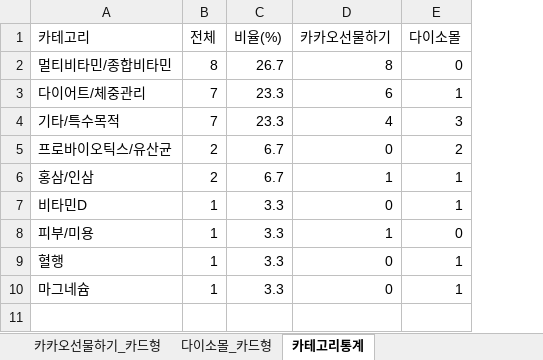
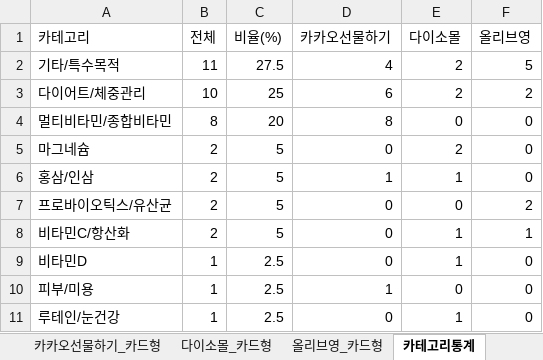
Before and after one commit to primexx98-sudo/online-mall-ranking, an Excel workbook: data/daily/2026-09/2026-09-05.xlsx, sheet 카테고리통계, drawn as a sheet; values as stored, in another font and other column widths than the file's, no borders; removed rows and columns are numbered as before the commit, all else as after; the diff names each change by its address in the sheet, - before the commit and + after, or states it on an @@ line.

```diff
--- a/data/daily/2026-09/2026-09-05.xlsx (sheet 카테고리통계)
+++ b/data/daily/2026-09/2026-09-05.xlsx (sheet 카테고리통계)
+sheet tab: 올리브영_카드형
+column F (올리브영), rows 4-6: all 0; rows 9-11: all 0
+row 2: 기타/특수목적 | 11 | 27.5 | 4 | 2 | 5
+row 3: 다이어트/체중관리 | 10 | 25 | 6 | 2 | 2
-C4 (비율(%)): 26.7
+C4 (비율(%)): 20
-row 3: 다이어트/체중관리 | 7 | 23.3 | 6 | 1
-row 4: 기타/특수목적 | 7 | 23.3 | 4 | 3
-A5 (카테고리): 프로바이오틱스/유산균
+A5 (카테고리): 마그네슘
-C5:C6 (비율(%)): 6.7
+C5:C6 (비율(%)): 5
+row 7: 프로바이오틱스/유산균 | 2 | 5 | 0 | 0 | 2
+row 8: 비타민C/항산화 | 2 | 5 | 0 | 1 | 1
-C9:C11 (비율(%)): 3.3
+C9:C11 (비율(%)): 2.5
-A11 (카테고리): 혈행
+A11 (카테고리): 루테인/눈건강
-row 10: 마그네슘 | 1 | 3.3 | 0 | 1
```
Also changed, not shown: sheet 다이소몰_카드형, sheet 카카오선물하기_카드형, charts or pictures.
